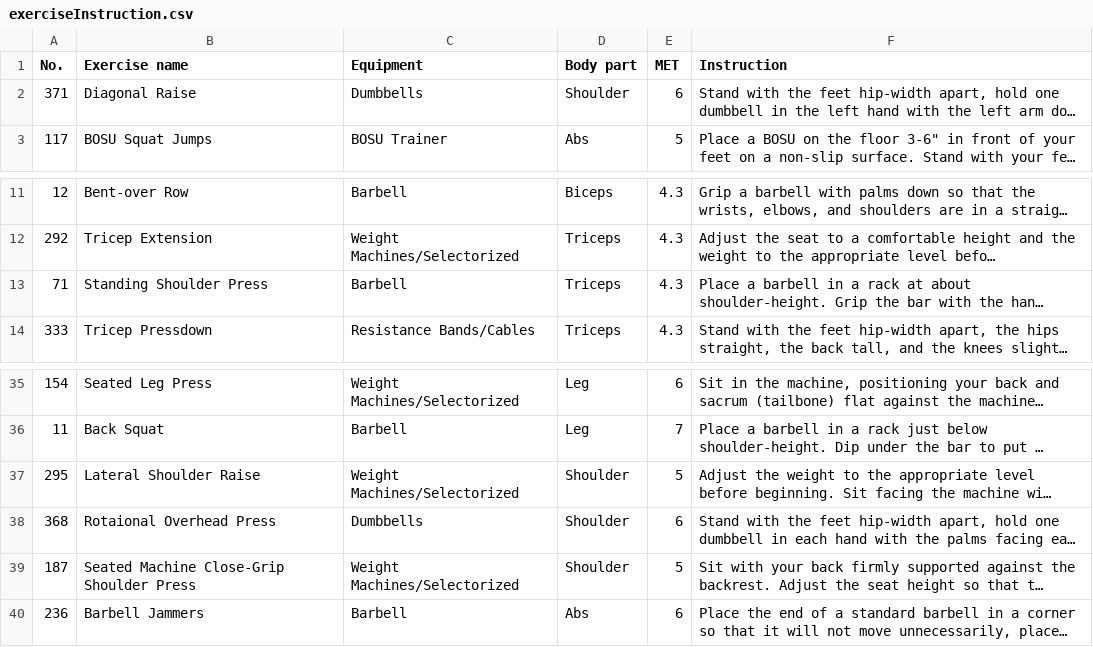
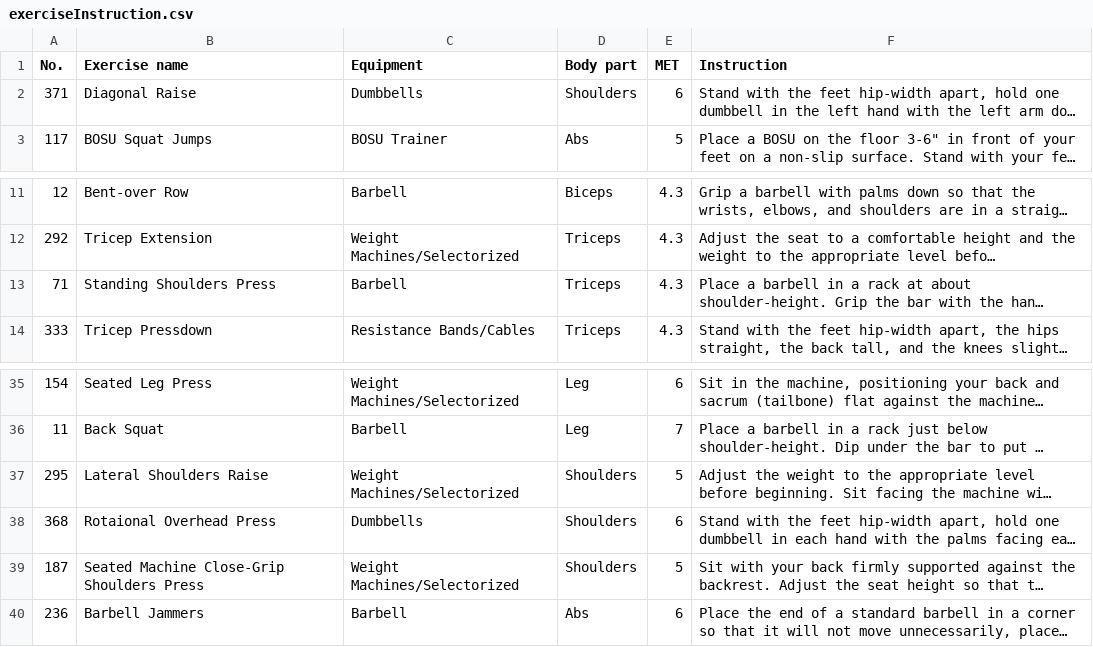
Before and after one commit to a14072509/Fitness-Android-App, a CSV file: app/src/main/assets/exerciseInstruction.csv, drawn as a sheet; only a part is shown, gaps mark what is left out; long unchanged cells end in …; the diff names each change by its address in the sheet, - before the commit and + after, or states it on an @@ line.

Commit message:
Fixed shoulders exercise problems

```diff
--- a/app/src/main/assets/exerciseInstruction.csv
+++ b/app/src/main/assets/exerciseInstruction.csv
-D2 (Body part): Shoulder
+D2 (Body part): Shoulders
-B13 (Exercise name): Standing Shoulder Press
+B13 (Exercise name): Standing Shoulders Press
-B37 (Exercise name): Lateral Shoulder Raise
+B37 (Exercise name): Lateral Shoulders Raise
-D37:D39 (Body part): Shoulder
+D37:D39 (Body part): Shoulders
-B39 (Exercise name): Seated Machine Close-Grip Shoulder Press
+B39 (Exercise name): Seated Machine Close-Grip Shoulders Press
```
